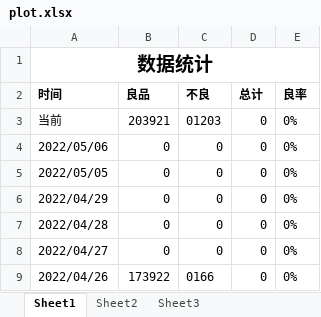
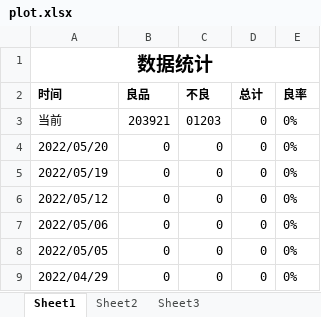
Before and after one commit to BingGitCn/VisionProject, an Excel workbook: Build/plot.xlsx, sheet Sheet1, drawn as a sheet; only a part is shown; the shorter side is filled out with more unchanged rows; values as stored, in another font and other column widths than the file's, no borders; the diff names each change by its address in the sheet, - before the commit and + after, or states it on an @@ line.

```diff
--- a/Build/plot.xlsx (sheet Sheet1)
+++ b/Build/plot.xlsx (sheet Sheet1)
+row 4: 2022/05/20 | 0 | 0 | 0 | 0%
+row 5: 2022/05/19 | 0 | 0 | 0 | 0%
+row 6: 2022/05/12 | 0 | 0 | 0 | 0%
```
Also changed, not shown: Build/Statistics.xlsx, 40 other files.
